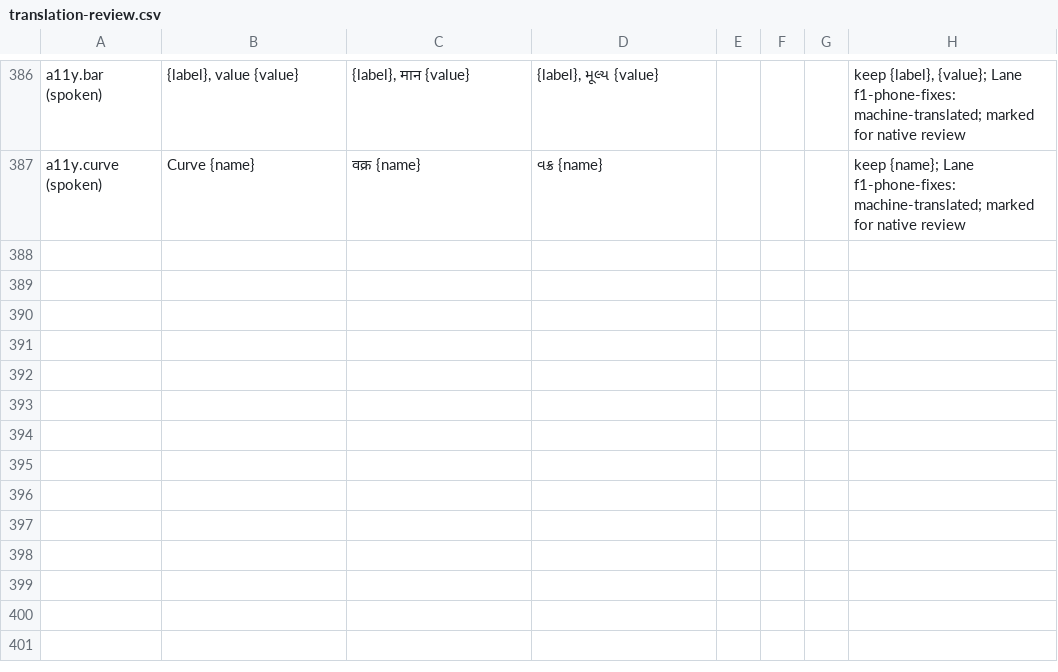
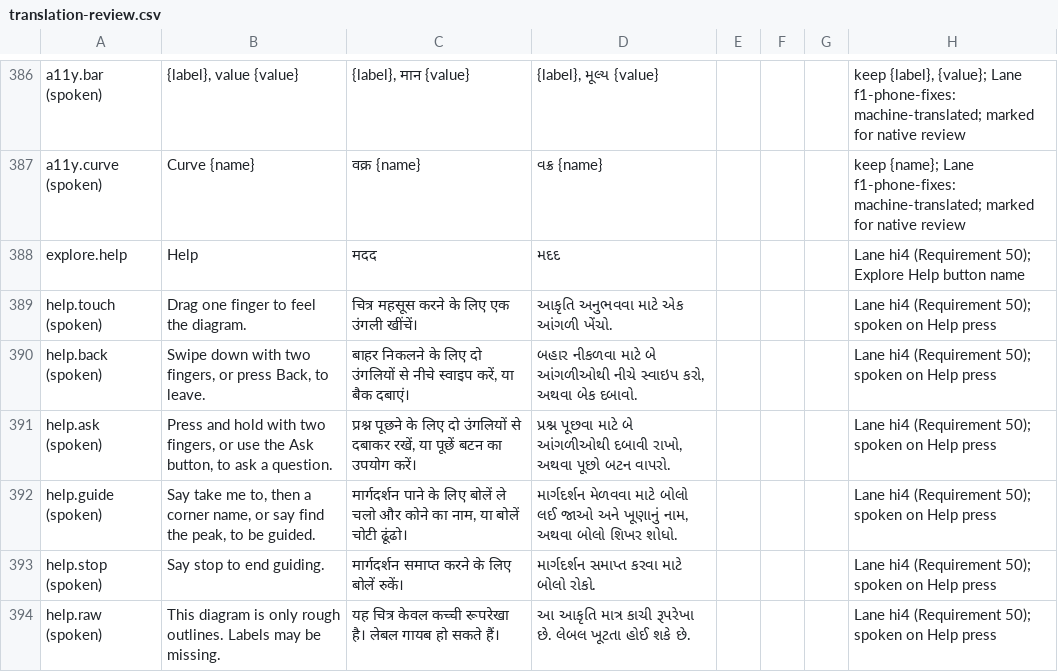
Before and after one commit to Ratnesh-101/ghost-touch, a CSV file: docs/user-test/translation-review.csv, drawn as a sheet; only a part is shown, gaps mark what is left out.

Commit message:
feat(explore): Help button speaks the gestures for the current mode, en/hi/gu keys (I20, agy lane hi4)

```diff
--- a/docs/user-test/translation-review.csv
+++ b/docs/user-test/translation-review.csv
@@ -387 +387,8 @@
 "a11y.curve (spoken)","Curve {name}","वक्र {name}","વક્ર {name}","","","","keep {name}; Lane f1-phone-fixes: machine-translated; marked for native review"
+"explore.help","Help","मदद","મદદ","","","","Lane hi4 (Requirement 50); Explore Help button name"
+"help.touch (spoken)","Drag one finger to feel the diagram.","चित्र महसूस करने के लिए एक उंगली खींचें।","આકૃતિ અનુભવવા માટે એક આંગળી ખેંચો.","","","","Lane hi4 (Requirement 50); spoken on Help press"
+"help.back (spoken)","Swipe down with two fingers, or press Back, to leave.","बाहर निकलने के लिए दो उंगलियों से नीचे स्वाइप करें, या बैक दबाएं।","બહાર નીકળવા માટે બે આંગળીઓથી નીચે સ્વાઇપ કરો, અથવા બેક દબાવો.","","","","Lane hi4 (Requirement 50); spoken on Help press"
+"help.ask (spoken)","Press and hold with two fingers, or use the Ask button, to ask a question.","प्रश्न पूछने के लिए दो उंगलियों से दबाकर रखें, या पूछें बटन का उपयोग करें।","પ્રશ્ન પૂછવા માટે બે આંગળીઓથી દબાવી રાખો, અથવા પૂછો બટન વાપરો.","","","","Lane hi4 (Requirement 50); spoken on Help press"
+"help.guide (spoken)","Say take me to, then a corner name, or say find the peak, to be guided.","मार्गदर्शन पाने के लिए बोलें ले चलो और कोने का नाम, या बोलें चोटी ढूंढो।","માર્ગદર્શન મેળવવા માટે બોલો લઈ જાઓ અને ખૂણાનું નામ, અથવા બોલો શિખર શોધો.","","","","Lane hi4 (Requirement 50); spoken on Help press"
+"help.stop (spoken)","Say stop to end guiding.","मार्गदर्शन समाप्त करने के लिए बोलें रुकें।","માર્ગદર્શન સમાપ્ત કરવા માટે બોલો રોકો.","","","","Lane hi4 (Requirement 50); spoken on Help press"
+"help.raw (spoken)","This diagram is only rough outlines. Labels may be missing.","यह चित्र केवल कच्ची रूपरेखा है। लेबल गायब हो सकते हैं।","આ આકૃતિ માત્ર કાચી રૂપરેખા છે. લેબલ ખૂટતા હોઈ શકે છે.","","","","Lane hi4 (Requirement 50); spoken on Help press"
```
Also changed, not shown: 9 other files.
